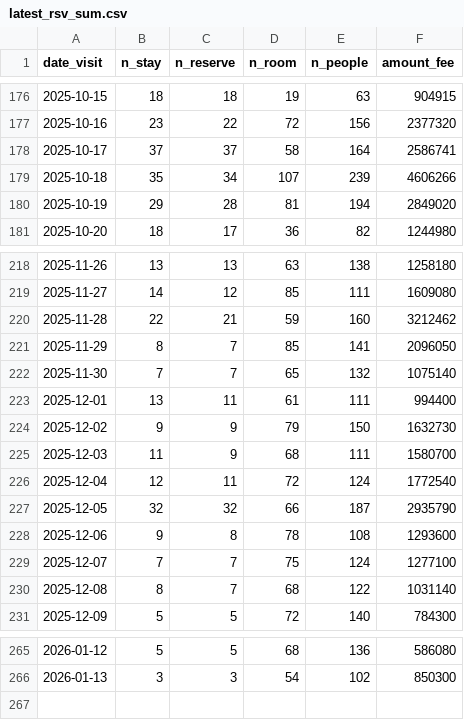
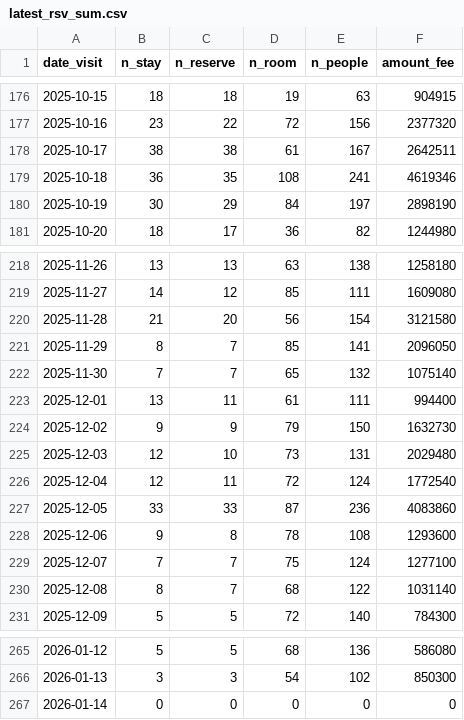
Before and after one commit to code4fukui/mikatagoko-kanko-reservation, a CSV file: latest_rsv_sum.csv, drawn as a sheet; only a part is shown, gaps mark what is left out; the diff covers the shown part only.

Commit message:
update data

```diff
--- a/latest_rsv_sum.csv
+++ b/latest_rsv_sum.csv
@@ -177,5 +177,5 @@ date_visit,n_stay,n_reserve,n_room,n_people,amount_fee
 2025-10-16,23,22,72,156,2377320
-2025-10-17,37,37,58,164,2586741
-2025-10-18,35,34,107,239,4606266
-2025-10-19,29,28,81,194,2849020
+2025-10-17,38,38,61,167,2642511
+2025-10-18,36,35,108,241,4619346
+2025-10-19,30,29,84,197,2898190
 2025-10-20,18,17,36,82,1244980
@@ -219,3 +219,3 @@ date_visit,n_stay,n_reserve,n_room,n_people,amount_fee
 2025-11-27,14,12,85,111,1609080
-2025-11-28,22,21,59,160,3212462
+2025-11-28,21,20,56,154,3121580
 2025-11-29,8,7,85,141,2096050
@@ -224,5 +224,5 @@ date_visit,n_stay,n_reserve,n_room,n_people,amount_fee
 2025-12-02,9,9,79,150,1632730
-2025-12-03,11,9,68,111,1580700
+2025-12-03,12,10,73,131,2029480
 2025-12-04,12,11,72,124,1772540
-2025-12-05,32,32,66,187,2935790
+2025-12-05,33,33,87,236,4083860
 2025-12-06,9,8,78,108,1293600
@@ -266 +266,2 @@ date_visit,n_stay,n_reserve,n_room,n_people,amount_fee
 2026-01-13,3,3,54,102,850300
+2026-01-14,0,0,0,0,0
```
Also changed, not shown: 20 edited cells elsewhere in this file, 1 other file.
